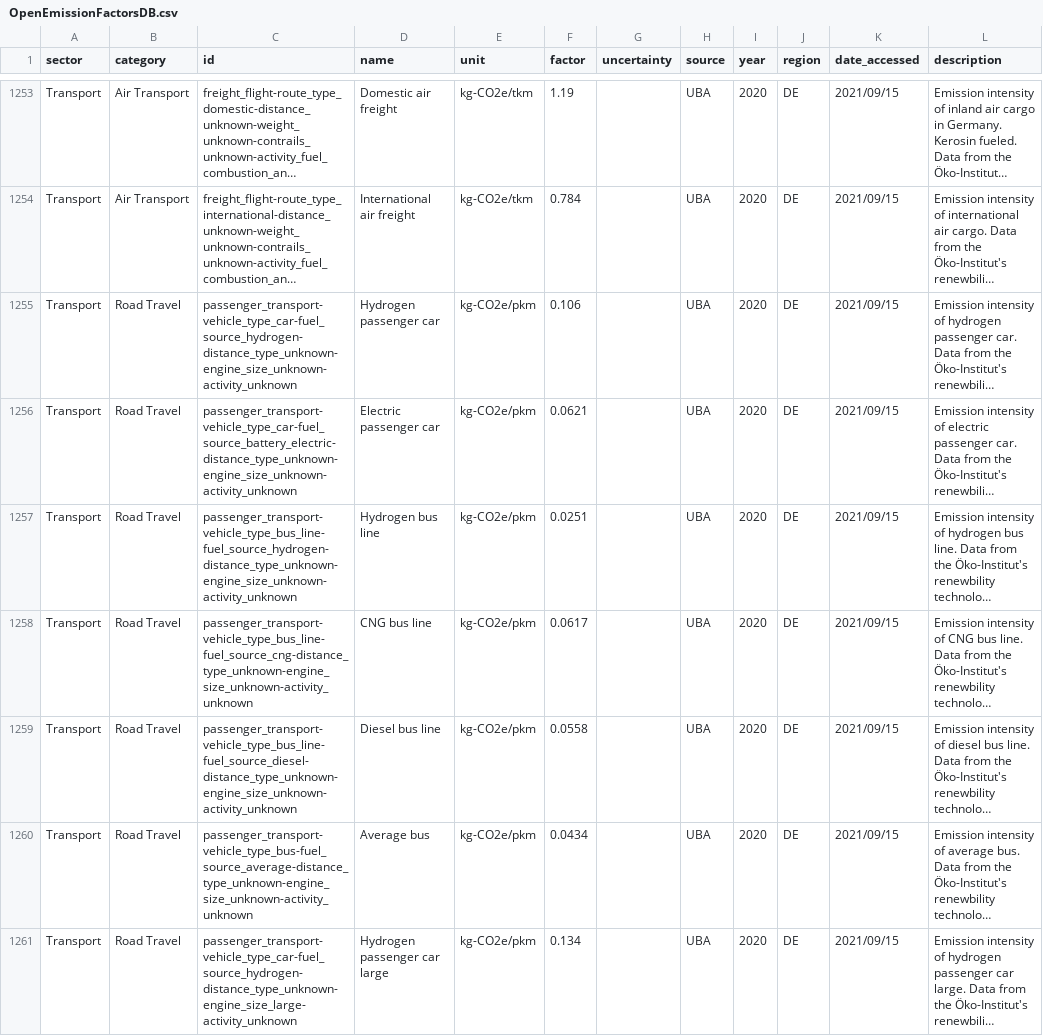
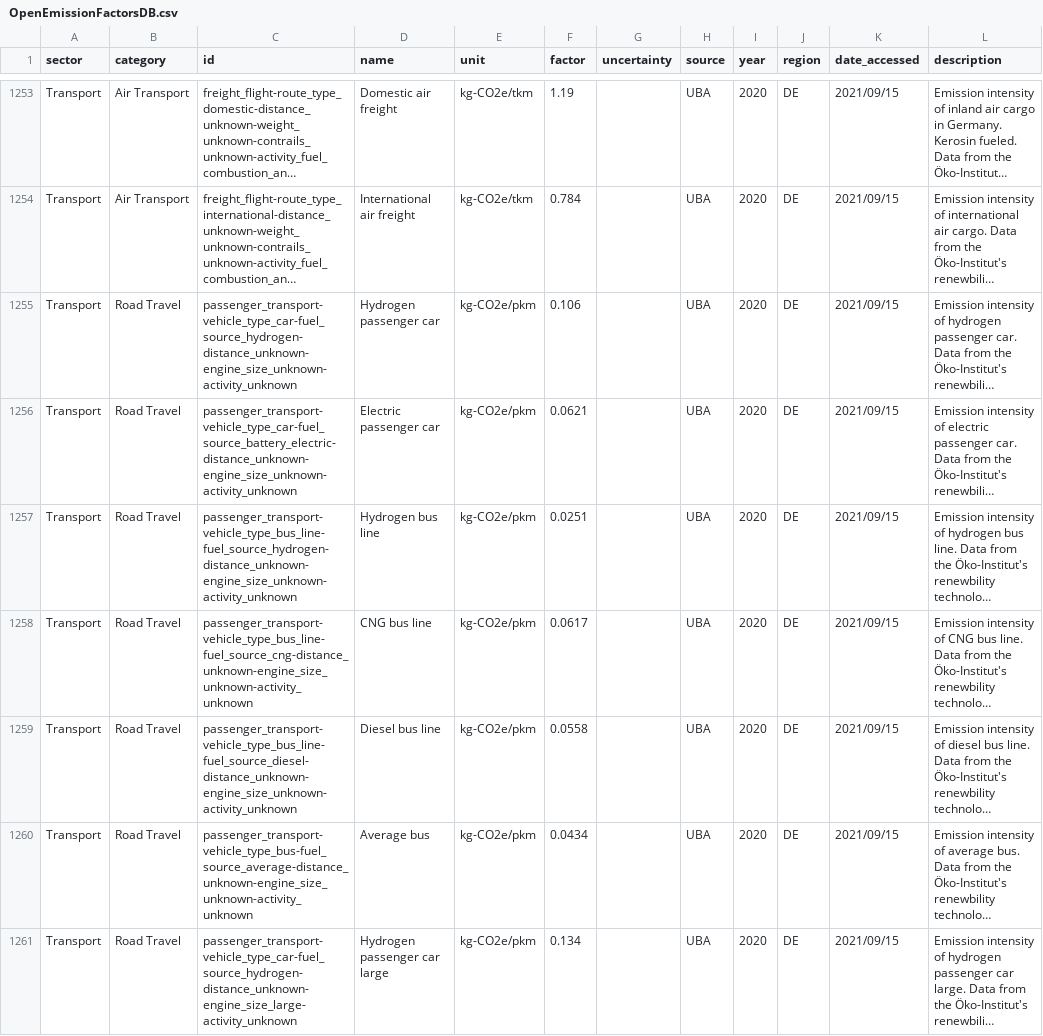
Before and after one commit to climatiq/Open-Emission-Factors-DB, a CSV file: OpenEmissionFactorsDB.csv, drawn as a sheet; only a part is shown, gaps mark what is left out; long unchanged cells end in …; the diff covers the shown part only; the diff names each change by its address in the sheet, - before the commit and + after, or states it on an @@ line.

Commit message:
Modify the ID structure
1. Distance rather than distance_type

2. ID modification for engine size (where applicable this should go after vehicle_type)

```diff
--- a/OpenEmissionFactorsDB.csv
+++ b/OpenEmissionFactorsDB.csv
-C1255 (id): passenger_transport-vehicle_type_car-fuel_source_hydrogen-distance_type_unknown-engine_size_unknown-activity_unknown
+C1255 (id): passenger_transport-vehicle_type_car-fuel_source_hydrogen-distance_unknown-engine_size_unknown-activity_unknown
-C1256 (id): passenger_transport-vehicle_type_car-fuel_source_battery_electric-distance_type_unknown-engine_size_unknown-activity_unknown
+C1256 (id): passenger_transport-vehicle_type_car-fuel_source_battery_electric-distance_unknown-engine_size_unknown-activity_unknown
-C1257 (id): passenger_transport-vehicle_type_bus_line-fuel_source_hydrogen-distance_type_unknown-engine_size_unknown-activity_unknown
+C1257 (id): passenger_transport-vehicle_type_bus_line-fuel_source_hydrogen-distance_unknown-engine_size_unknown-activity_unknown
-C1258 (id): passenger_transport-vehicle_type_bus_line-fuel_source_cng-distance_type_unknown-engine_size_unknown-activity_unknown
+C1258 (id): passenger_transport-vehicle_type_bus_line-fuel_source_cng-distance_unknown-engine_size_unknown-activity_unknown
-C1259 (id): passenger_transport-vehicle_type_bus_line-fuel_source_diesel-distance_type_unknown-engine_size_unknown-activity_unknown
+C1259 (id): passenger_transport-vehicle_type_bus_line-fuel_source_diesel-distance_unknown-engine_size_unknown-activity_unknown
-C1260 (id): passenger_transport-vehicle_type_bus-fuel_source_average-distance_type_unknown-engine_size_unknown-activity_unknown
+C1260 (id): passenger_transport-vehicle_type_bus-fuel_source_average-distance_unknown-engine_size_unknown-activity_unknown
-C1261 (id): passenger_transport-vehicle_type_car-fuel_source_hydrogen-distance_type_unknown-engine_size_large-activity_unknown
+C1261 (id): passenger_transport-vehicle_type_car-fuel_source_hydrogen-distance_unknown-engine_size_large-activity_unknown
```
Also changed, not shown: 152 edited cells elsewhere in this file.
